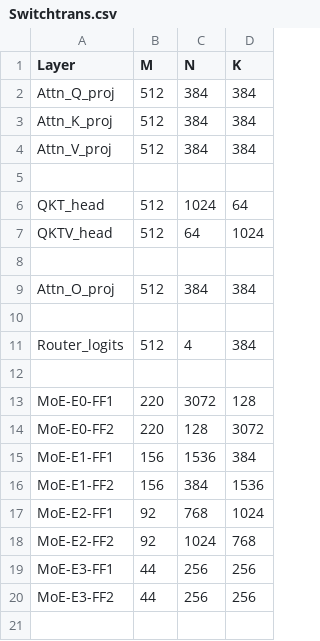
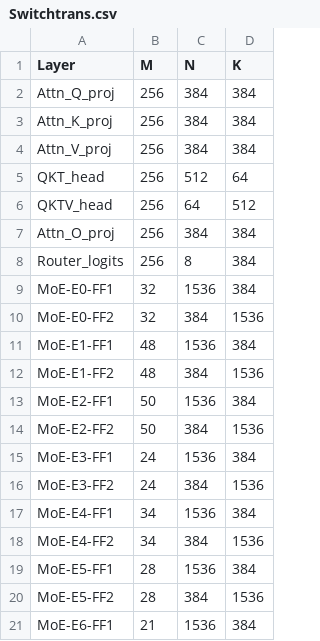
Before and after one commit to Mikemy666/SCALE-Sim, a CSV file: topologies/MoE/Switchtrans.csv, drawn as a sheet; only a part is shown; the diff covers the shown part only.

```diff
--- a/topologies/MoE/Switchtrans.csv
+++ b/topologies/MoE/Switchtrans.csv
@@ -1,20 +1,21 @@
 Layer,M,N,K,
-Attn_Q_proj,512,384,384,
-Attn_K_proj,512,384,384,
-Attn_V_proj,512,384,384,
-
-QKT_head,512,1024,64,
-QKTV_head,512,64,1024,
-
-Attn_O_proj,512,384,384,
-
-Router_logits,512,4,384,
-
-MoE-E0-FF1,220,3072,128,
-MoE-E0-FF2,220,128,3072,
-MoE-E1-FF1,156,1536,384,
-MoE-E1-FF2,156,384,1536,
-MoE-E2-FF1,92,768,1024,
-MoE-E2-FF2,92,1024,768,
-MoE-E3-FF1,44,256,256,
-MoE-E3-FF2,44,256,256,
+Attn_Q_proj,256,384,384,
+Attn_K_proj,256,384,384,
+Attn_V_proj,256,384,384,
+QKT_head,256,512,64,
+QKTV_head,256,64,512,
+Attn_O_proj,256,384,384,
+Router_logits,256,8,384,
+MoE-E0-FF1,32,1536,384,
+MoE-E0-FF2,32,384,1536,
+MoE-E1-FF1,48,1536,384,
+MoE-E1-FF2,48,384,1536,
+MoE-E2-FF1,50,1536,384,
+MoE-E2-FF2,50,384,1536,
+MoE-E3-FF1,24,1536,384,
+MoE-E3-FF2,24,384,1536,
+MoE-E4-FF1,34,1536,384,
+MoE-E4-FF2,34,384,1536,
+MoE-E5-FF1,28,1536,384,
+MoE-E5-FF2,28,384,1536,
+MoE-E6-FF1,21,1536,384,
```
Also changed, not shown: 3 added rows elsewhere in this file, 3 other files.
